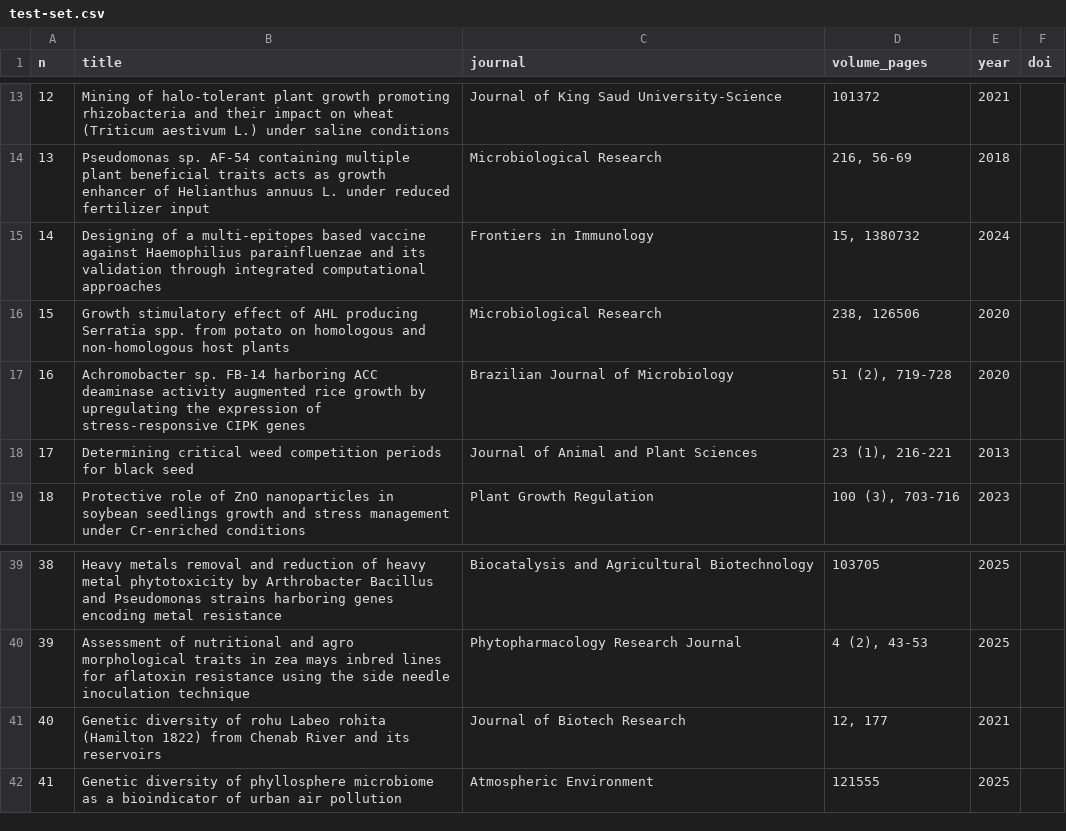
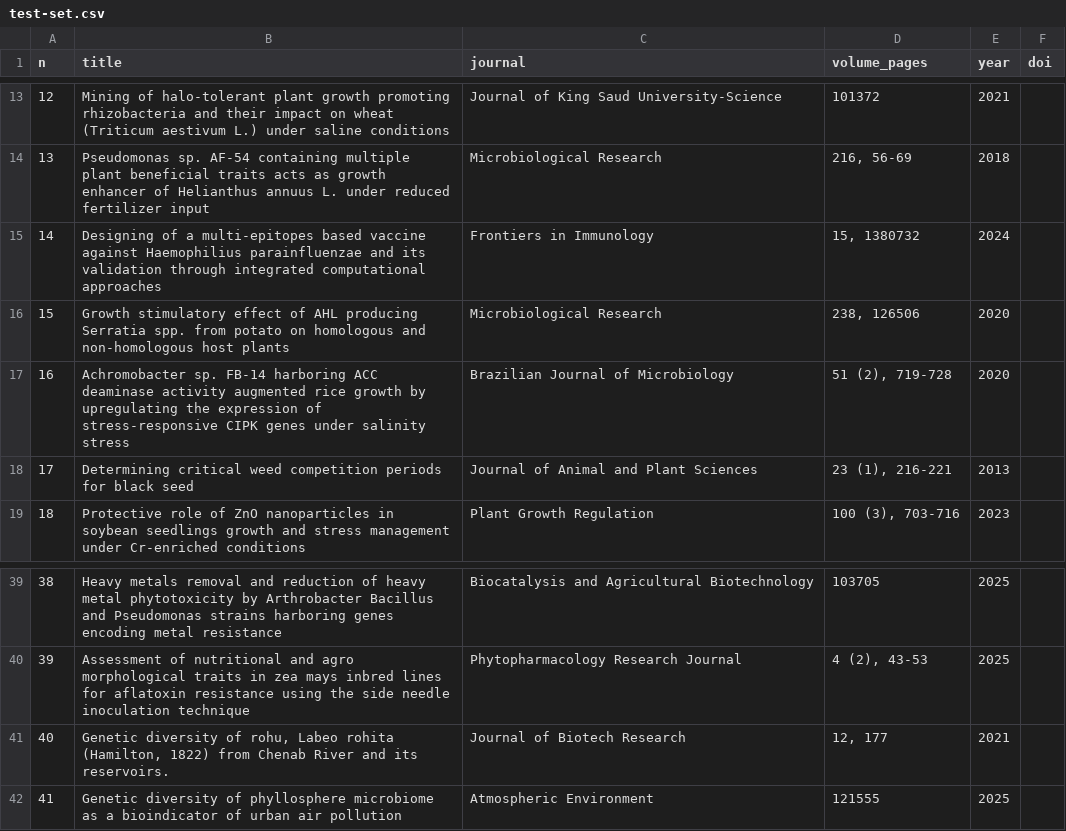
Before and after one commit to mobeennasir/Journal-Quartile-Extension, a CSV file: test-set.csv, drawn as a sheet; only a part is shown, gaps mark what is left out; the diff names each change by its address in the sheet, - before the commit and + after, or states it on an @@ line.

```diff
--- a/test-set.csv
+++ b/test-set.csv
-B17 (title): …CIPK genes
+B17 (title): …CIPK genes under salinity stress
-B41 (title): …diversity of rohu Labeo rohita (Hamilton 1822) from Chenab River and its reservoirs
+B41 (title): …diversity of rohu, Labeo rohita (Hamilton, 1822) from Chenab River and its reservoirs.
```
Also changed, not shown: 9 other files.
